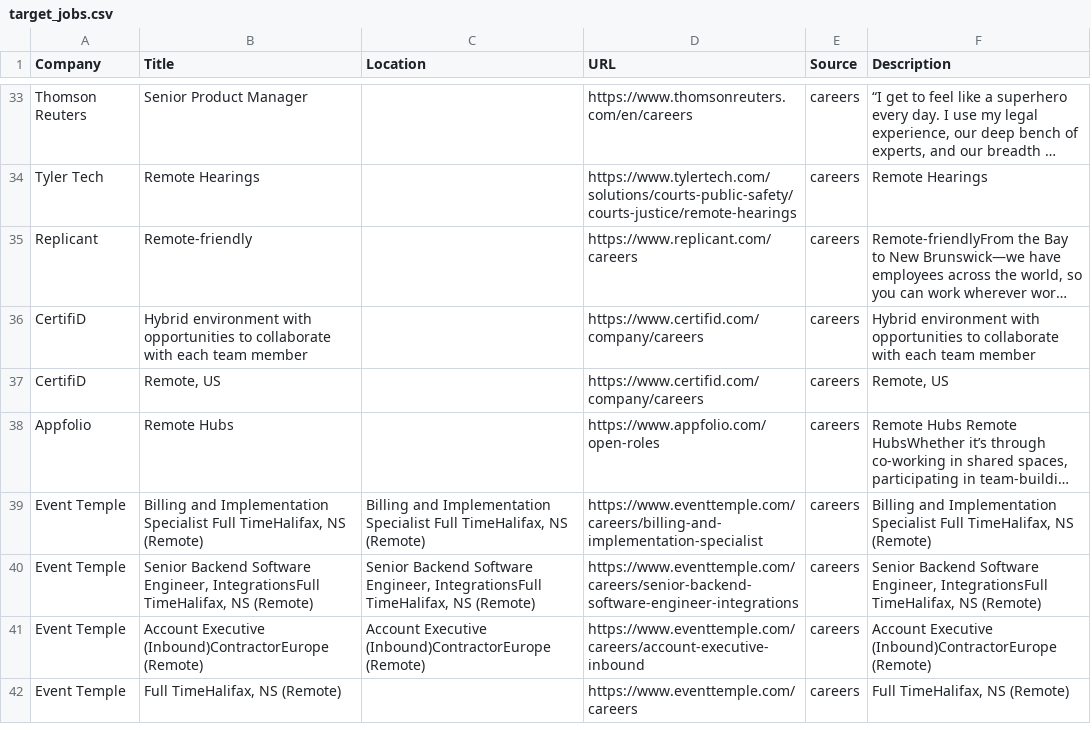
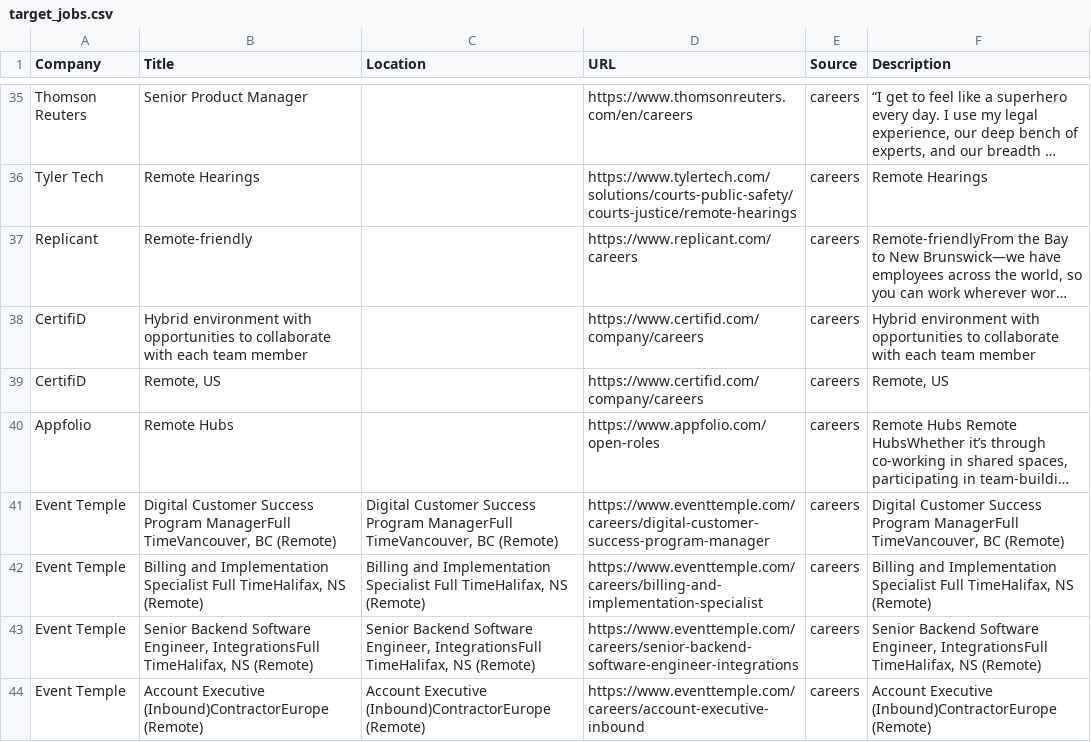
Before and after one commit to starstead/job-scraper, a CSV file: results/target_jobs.csv, drawn as a sheet; only a part is shown, gaps mark what is left out; the shorter side is filled out with more unchanged rows; long unchanged cells end in …; the diff covers the shown part only; the diff names each change by its address in the sheet, - before the commit and + after, or states it on an @@ line.

```diff
--- a/results/target_jobs.csv
+++ b/results/target_jobs.csv
+row 41: Event Temple | Digital Customer Success Program ManagerFull TimeVancouver, BC (Remote) | Digital Customer Success Program ManagerFull TimeVancouver, BC (Remote) | https://www.eventtemple.com/careers/digital-customer-success-program-manager | careers | Digital Customer Success Program ManagerFull TimeVancouver, BC (Remote)
```
Also changed, not shown: 4 added rows, 1 removed row and 3 edited cells elsewhere in this file, 1 other file.
